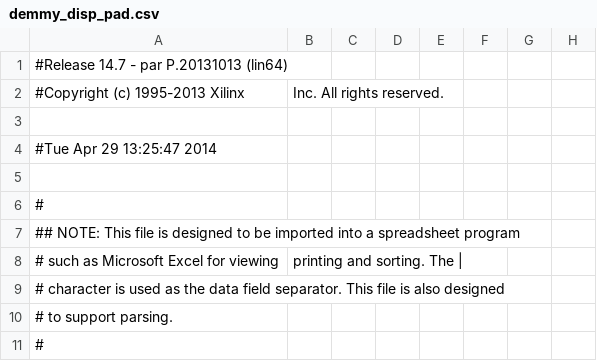
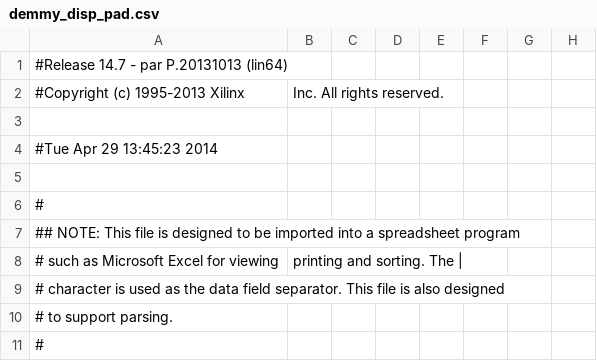
Before and after one commit to demmys/demmy_display, a CSV file: demmy_disp_pad.csv, drawn as a sheet; only a part is shown; the diff names each change by its address in the sheet, - before the commit and + after, or states it on an @@ line.

```diff
--- a/demmy_disp_pad.csv
+++ b/demmy_disp_pad.csv
-A4: #Tue Apr 29 13:25:47 2014
+A4: #Tue Apr 29 13:45:23 2014
```
Also changed, not shown: 30 other files.
